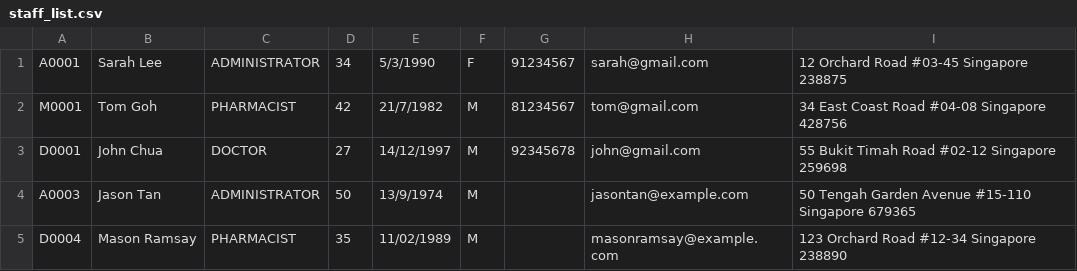
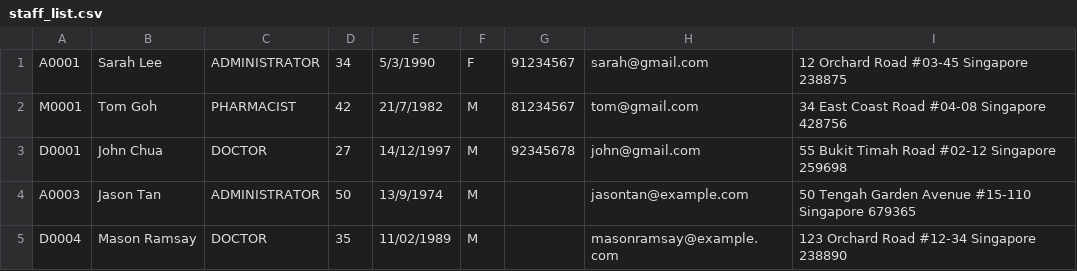
Before and after one commit to ntle04/SC2002-SCMB-G3, a CSV file: src/main/data/staff_list.csv, drawn as a sheet.

Commit message:
fix staff and inventory

```diff
--- a/src/main/data/staff_list.csv
+++ b/src/main/data/staff_list.csv
@@ -4,2 +4,2 @@ D0001,John Chua,DOCTOR,27,14/12/1997,M,92345678,john@gmail.com,55 Bukit Timah Ro
 A0003,Jason Tan,ADMINISTRATOR,50,13/9/1974,M,,jasontan@example.com,50 Tengah Garden Avenue #15-110 Singapore 679365
-D0004,Mason Ramsay,PHARMACIST,35,11/02/1989,M,,masonramsay@example.com,123 Orchard Road #12-34 Singapore 238890
+D0004,Mason Ramsay,DOCTOR,35,11/02/1989,M,,masonramsay@example.com,123 Orchard Road #12-34 Singapore 238890
```
Also changed, not shown: 4 other files.
